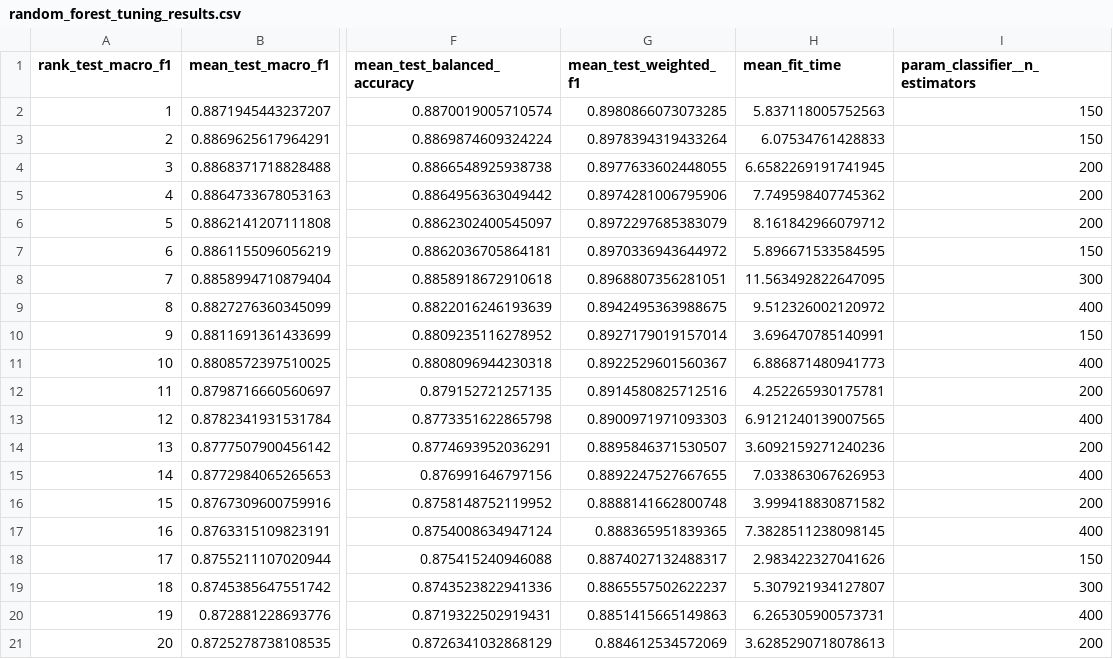
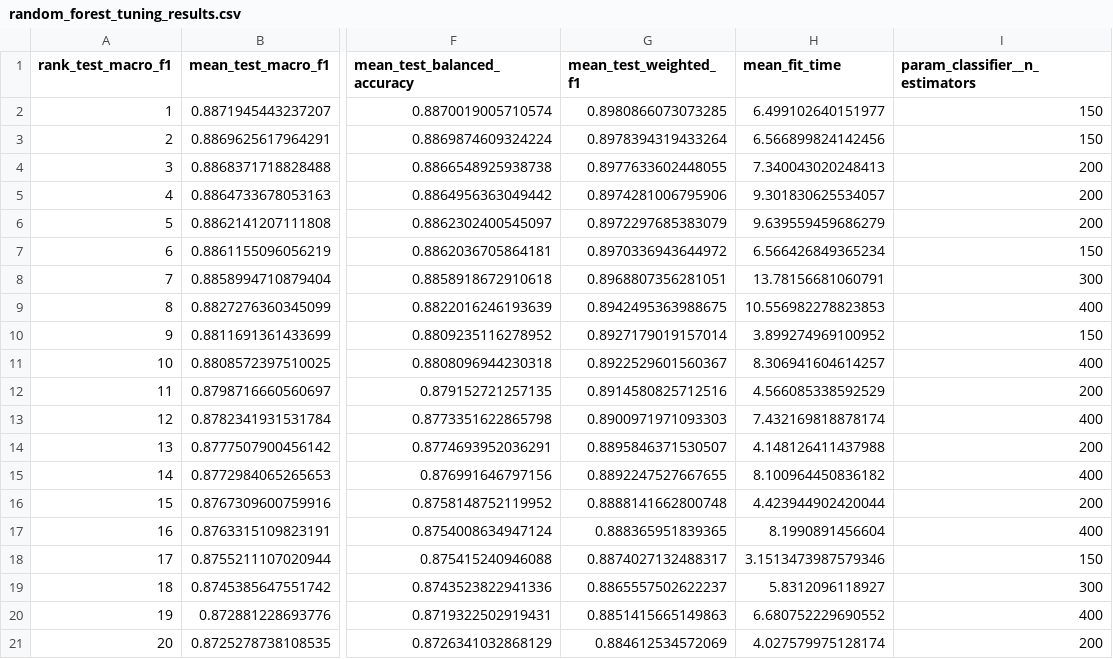
Before and after one commit to Mathu-code/Obesity-Risk-Intelligence-System, a CSV file: reports/generated/random_forest_tuning_results.csv, drawn as a sheet; only a part is shown, gaps mark what is left out; the diff names each change by its address in the sheet, - before the commit and + after, or states it on an @@ line.

```diff
--- a/reports/generated/random_forest_tuning_results.csv
+++ b/reports/generated/random_forest_tuning_results.csv
-H2 (mean_fit_time): 5.837118005752563
+H2 (mean_fit_time): 6.499102640151977
-H3 (mean_fit_time): 6.07534761428833
+H3 (mean_fit_time): 6.566899824142456
-H4 (mean_fit_time): 6.6582269191741945
+H4 (mean_fit_time): 7.340043020248413
-H5 (mean_fit_time): 7.749598407745362
+H5 (mean_fit_time): 9.301830625534057
-H6 (mean_fit_time): 8.161842966079712
+H6 (mean_fit_time): 9.639559459686279
-H7 (mean_fit_time): 5.896671533584595
+H7 (mean_fit_time): 6.566426849365234
-H8 (mean_fit_time): 11.563492822647095
+H8 (mean_fit_time): 13.78156681060791
-H9 (mean_fit_time): 9.512326002120972
+H9 (mean_fit_time): 10.556982278823853
-H10 (mean_fit_time): 3.696470785140991
+H10 (mean_fit_time): 3.899274969100952
-H11 (mean_fit_time): 6.886871480941773
+H11 (mean_fit_time): 8.306941604614257
-H12 (mean_fit_time): 4.252265930175781
+H12 (mean_fit_time): 4.566085338592529
-H13 (mean_fit_time): 6.9121240139007565
+H13 (mean_fit_time): 7.432169818878174
-H14 (mean_fit_time): 3.6092159271240236
+H14 (mean_fit_time): 4.148126411437988
-H15 (mean_fit_time): 7.033863067626953
+H15 (mean_fit_time): 8.100964450836182
-H16 (mean_fit_time): 3.999418830871582
+H16 (mean_fit_time): 4.423944902420044
-H17 (mean_fit_time): 7.3828511238098145
+H17 (mean_fit_time): 8.1990891456604
-H18 (mean_fit_time): 2.983422327041626
+H18 (mean_fit_time): 3.1513473987579346
-H19 (mean_fit_time): 5.307921934127807
+H19 (mean_fit_time): 5.8312096118927
-H20 (mean_fit_time): 6.265305900573731
+H20 (mean_fit_time): 6.680752229690552
-H21 (mean_fit_time): 3.6285290718078613
+H21 (mean_fit_time): 4.027579975128174
```
Also changed, not shown: reports/generated/gradient_boosting_tuning_results.csv, reports/generated/local_shap_explanation.csv, 8 other files.
